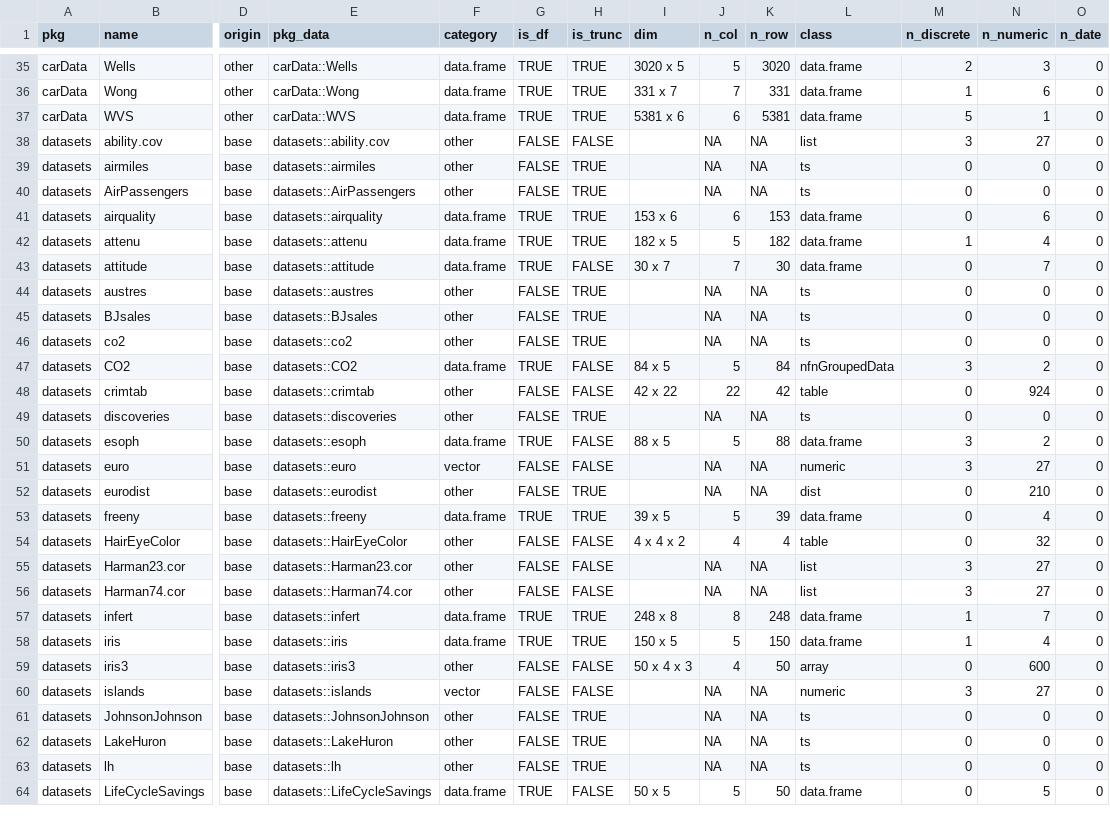
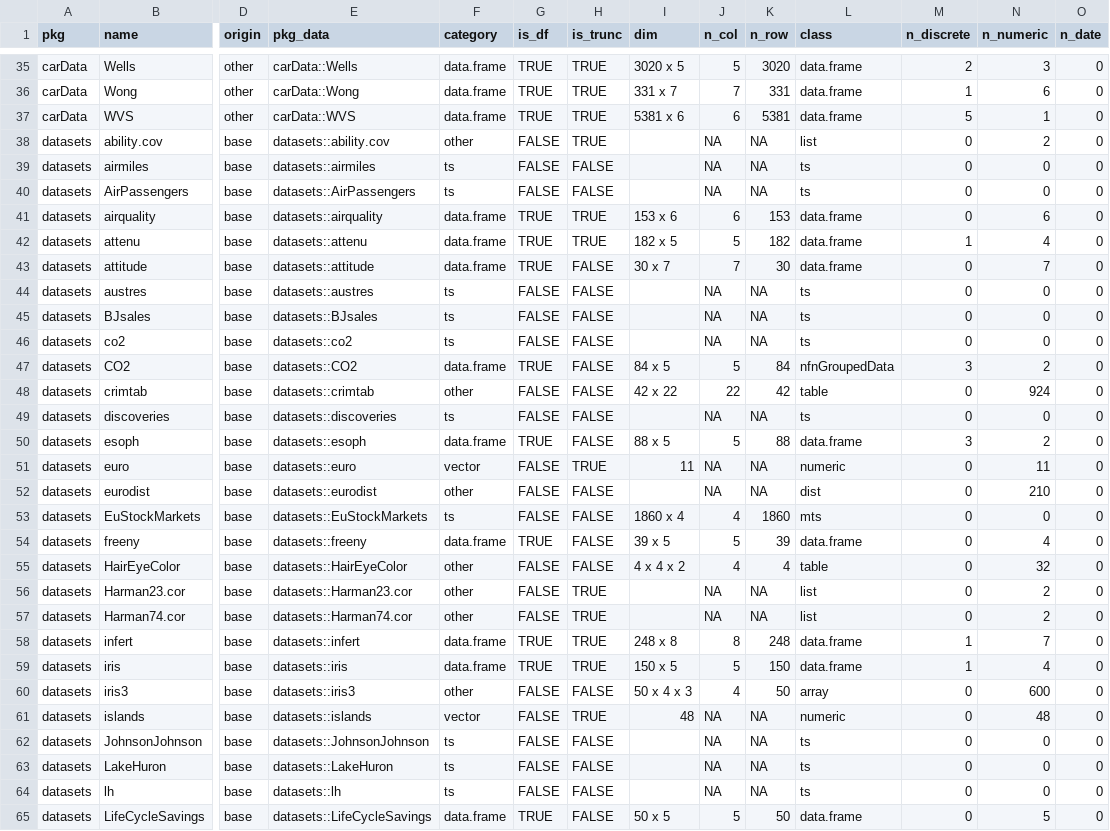
Before and after one commit to rjake/one-off-projects, a CSV file: R/find-good-datasets/data_details.csv, drawn as a sheet; only a part is shown, gaps mark what is left out; addresses are those after the commit; rows hold the shown columns only; the diff covers the shown part only; the diff names each change by its address in the sheet, - before the commit and + after, or states it on an @@ line.

Commit message:
Check for vector or list then shorten

```diff
--- a/R/find-good-datasets/data_details.csv
+++ b/R/find-good-datasets/data_details.csv
-H38 (is_trunc): FALSE
+H38 (is_trunc): TRUE
-M38 (n_discrete): 3
+M38 (n_discrete): 0
-N38 (n_numeric): 27
+N38 (n_numeric): 2
-F39:F40 (category): other
+F39:F40 (category): ts
-H39:H40 (is_trunc): TRUE
+H39:H40 (is_trunc): FALSE
-F44:F46 (category): other
+F44:F46 (category): ts
-H44:H46 (is_trunc): TRUE
+H44:H46 (is_trunc): FALSE
-F49 (category): other
+F49 (category): ts
-H49 (is_trunc): TRUE
+H49 (is_trunc): FALSE
-H51 (is_trunc): FALSE
+H51 (is_trunc): TRUE
-I51 (dim): (empty)
+I51 (dim): 11
-M51 (n_discrete): 3
+M51 (n_discrete): 0
-N51 (n_numeric): 27
+N51 (n_numeric): 11
-H52 (is_trunc): TRUE
+H52 (is_trunc): FALSE
+row 53: datasets | EuStockMarkets | base | datasets::EuStockMarkets | ts | FALSE | FALSE | 1860 x 4 | 4 | 1860 | mts | 0 | 0 | 0
-H54 (is_trunc): TRUE
+H54 (is_trunc): FALSE
-H56:H57 (is_trunc): FALSE
+H56:H57 (is_trunc): TRUE
-M56:M57 (n_discrete): 3
+M56:M57 (n_discrete): 0
-N56:N57 (n_numeric): 27
+N56:N57 (n_numeric): 2
-H61 (is_trunc): FALSE
+H61 (is_trunc): TRUE
-I61 (dim): (empty)
+I61 (dim): 48
-M61 (n_discrete): 3
+M61 (n_discrete): 0
-N61 (n_numeric): 27
+N61 (n_numeric): 48
-F62:F64 (category): other
+F62:F64 (category): ts
-H62:H64 (is_trunc): TRUE
+H62:H64 (is_trunc): FALSE
```
Also changed, not shown: 133 edited cells elsewhere in this file, 2 other files.
